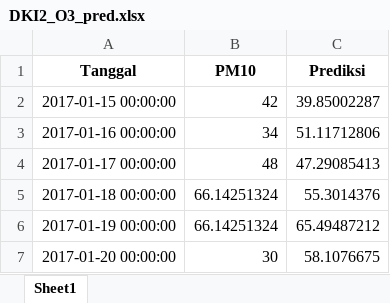
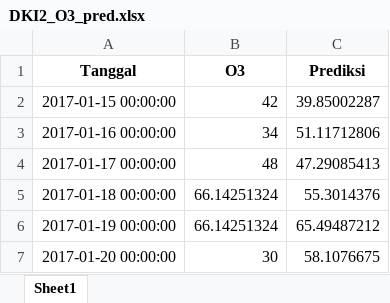
Before and after one commit to whyumubarak/CapstoneDesign-AirQuality, an Excel workbook: Web/files/ELM prediction/DKI 2/DKI2_O3_pred.xlsx, sheet Sheet1, drawn as a sheet; only a part is shown; values as stored, in another font and other column widths than the file's, no borders; the diff names each change by its address in the sheet, - before the commit and + after, or states it on an @@ line.

```diff
--- a/Web/files/ELM prediction/DKI 2/DKI2_O3_pred.xlsx (sheet Sheet1)
+++ b/Web/files/ELM prediction/DKI 2/DKI2_O3_pred.xlsx (sheet Sheet1)
-B1: PM10
+B1: O3
```
Also changed, not shown: Web/files/ELM prediction/DKI 2/DKI1_NO2_pred.xlsx, Web/files/ELM prediction/DKI 2/DKI1_O3_pred.xlsx, 5 other files.
